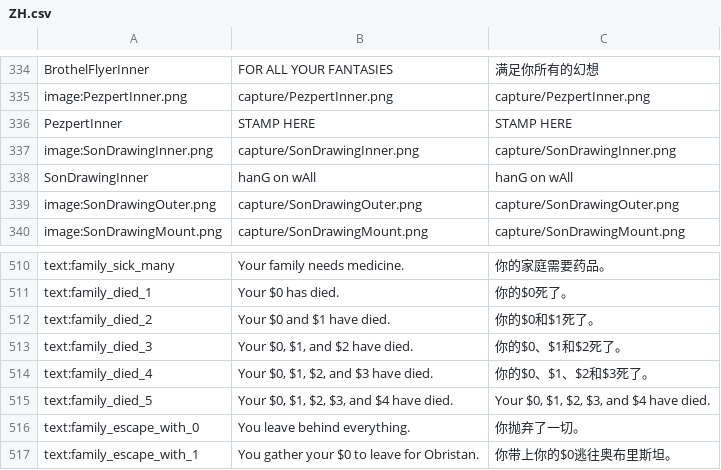
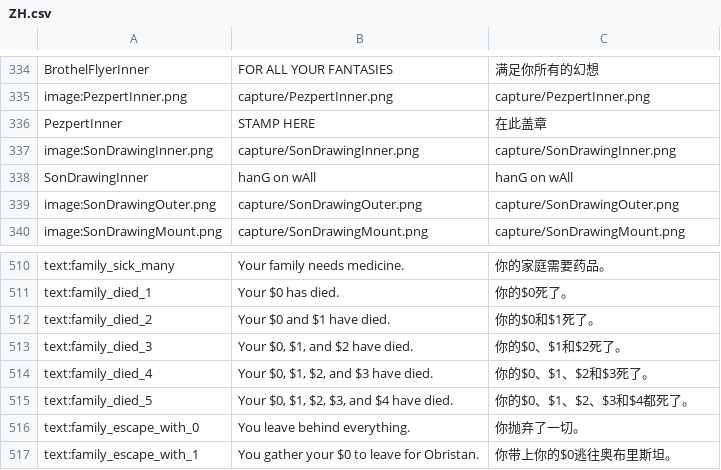
Before and after one commit to ericshentw/papers_please_zh_translation, a CSV file: ZH.csv, drawn as a sheet; only a part is shown, gaps mark what is left out.

Commit message:
Updates d6d7b0ad-2adb-4ae1-be68-bc7b787d80e5

```diff
--- a/ZH.csv
+++ b/ZH.csv
@@ -335,3 +335,3 @@
 "image:PezpertInner.png","capture/PezpertInner.png","capture/PezpertInner.png"
-"PezpertInner","STAMP HERE","STAMP HERE"
+"PezpertInner","STAMP HERE","在此盖章"
 "image:SonDrawingInner.png","capture/SonDrawingInner.png","capture/SonDrawingInner.png"
@@ -514,3 +514,3 @@
 "text:family_died_4","Your $0, $1, $2, and $3 have died.","你的$0、$1、$2和$3死了。"
-"text:family_died_5","Your $0, $1, $2, $3, and $4 have died.","Your $0, $1, $2, $3, and $4 have died."
+"text:family_died_5","Your $0, $1, $2, $3, and $4 have died.","你的$0、$1、$2、$3和$4都死了。"
 "text:family_escape_with_0","You leave behind everything.","你抛弃了一切。"
```
